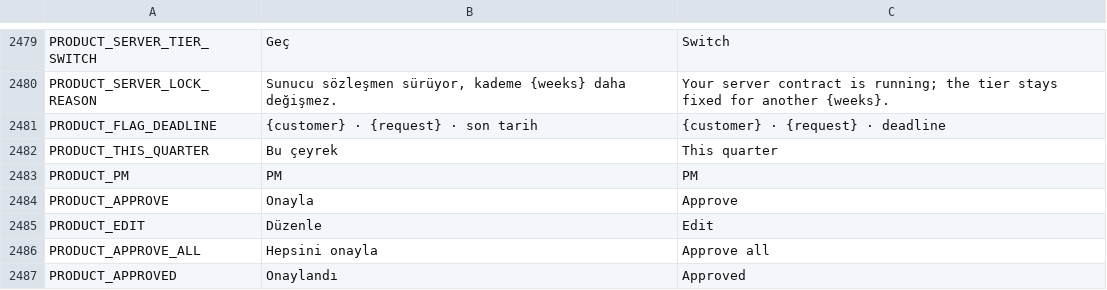
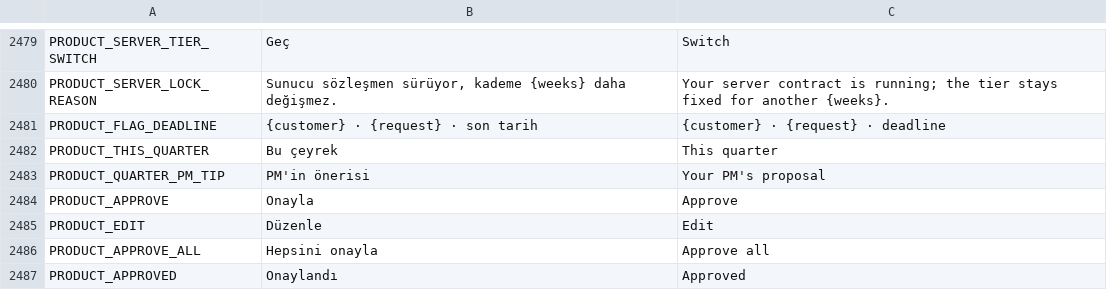
Before and after one commit to erdem1v/projectunicorn, a CSV file: project-unicorn/localization/strings.csv, drawn as a sheet; only a part is shown, gaps mark what is left out.

```diff
--- a/project-unicorn/localization/strings.csv
+++ b/project-unicorn/localization/strings.csv
@@ -2630,3 +2630,3 @@ PRODUCT_FLAG_DEADLINE,{customer} · {request} · son tarih,{customer} · {reques
 PRODUCT_THIS_QUARTER,Bu çeyrek,This quarter
-PRODUCT_PM,PM,PM
+PRODUCT_QUARTER_PM_TIP,PM'in önerisi,Your PM's proposal
 PRODUCT_APPROVE,Onayla,Approve
```
Also changed, not shown: project-unicorn/docs/kod_haritasi/SEMBOLLER.tsv, 5 other files.
